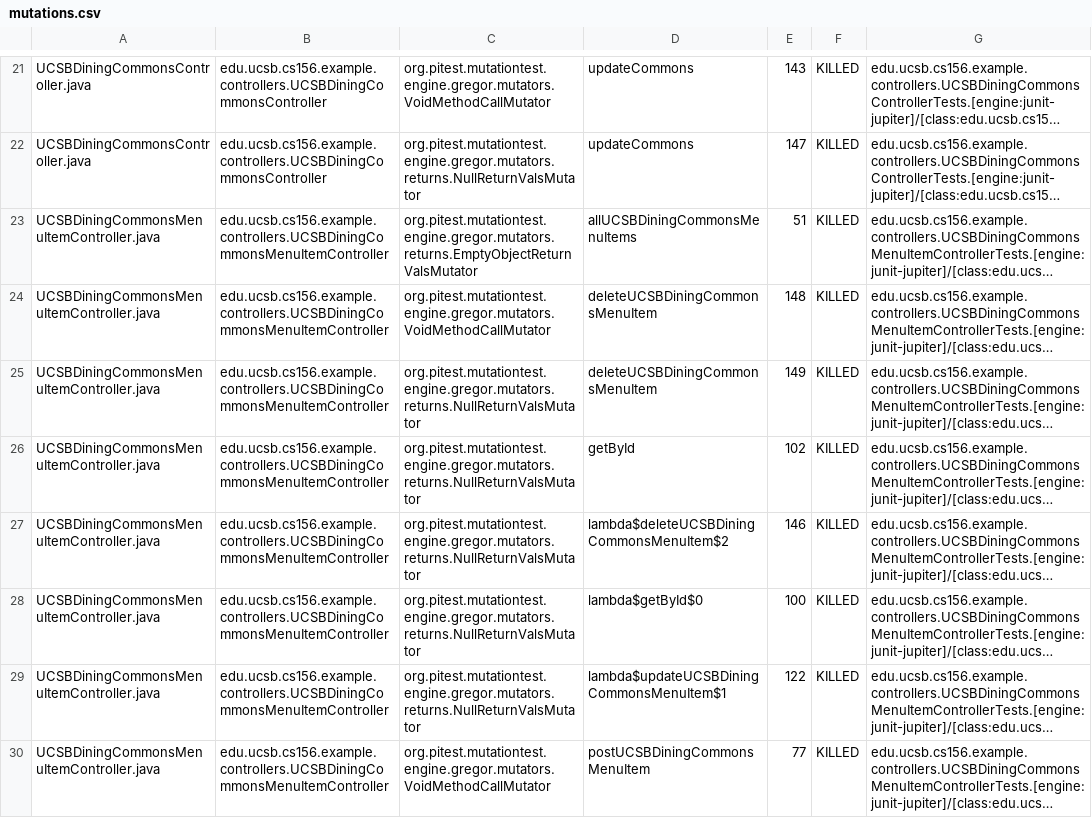
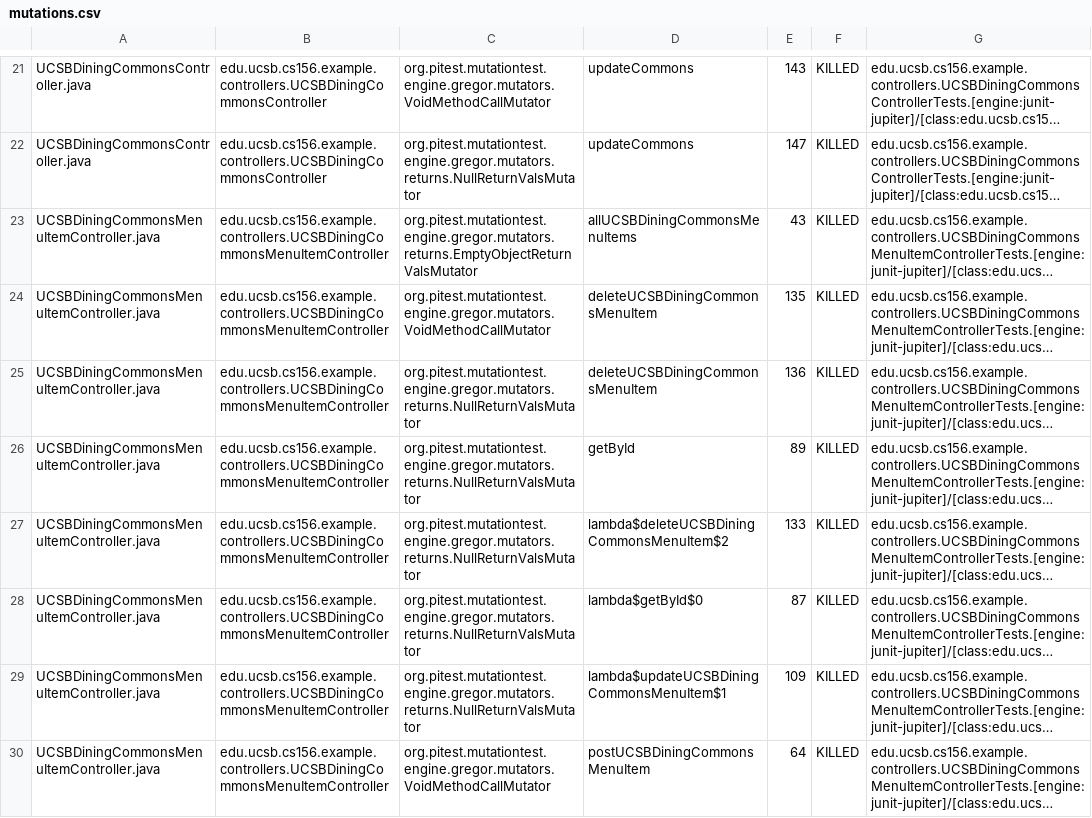
Before and after one commit to ucsb-cs156-f25/team01-f25-10, a CSV file: prs/62/pitest/mutations.csv, drawn as a sheet; only a part is shown, gaps mark what is left out; long unchanged cells end in …; the diff covers the shown part only; the diff names each change by its address in the sheet, - before the commit and + after, or states it on an @@ line.

```diff
--- a/prs/62/pitest/mutations.csv
+++ b/prs/62/pitest/mutations.csv
-E23: 51
+E23: 43
-E24: 148
+E24: 135
-E25: 149
+E25: 136
-E26: 102
+E26: 89
-E27: 146
+E27: 133
-E28: 100
+E28: 87
-E29: 122
+E29: 109
-E30: 77
+E30: 64
```
Also changed, not shown: 15 edited cells elsewhere in this file, 17 other files.
